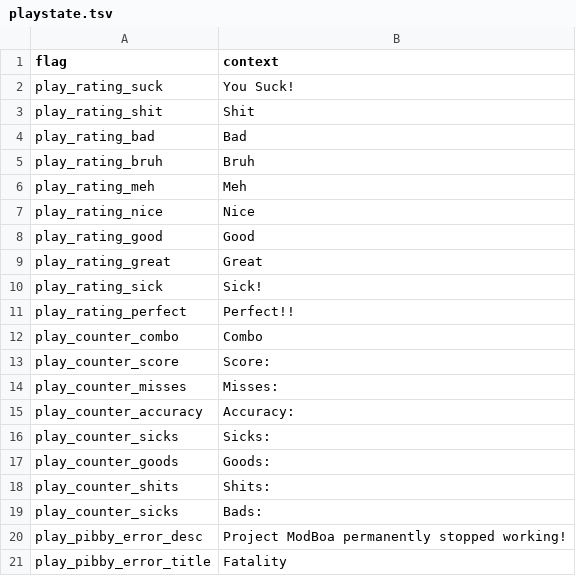
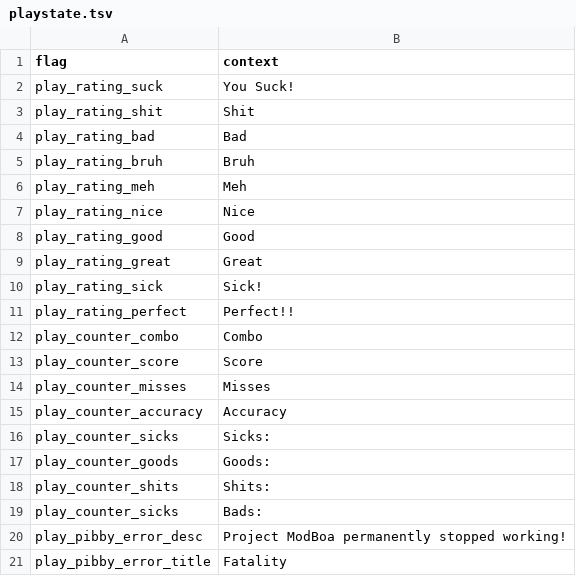
Before and after one commit to MatheusSilver/Deboa-Deboa, a TSV file: assets/locales/en-US/playstate.tsv, drawn as a sheet.

Commit message:
minifix

```diff
--- a/assets/locales/en-US/playstate.tsv
+++ b/assets/locales/en-US/playstate.tsv
@@ -12,5 +12,5 @@ play_rating_perfect	Perfect!!
 play_counter_combo	Combo
-play_counter_score	Score:
-play_counter_misses	Misses:
-play_counter_accuracy	Accuracy:
+play_counter_score	Score
+play_counter_misses	Misses
+play_counter_accuracy	Accuracy
 play_counter_sicks	Sicks:
```
